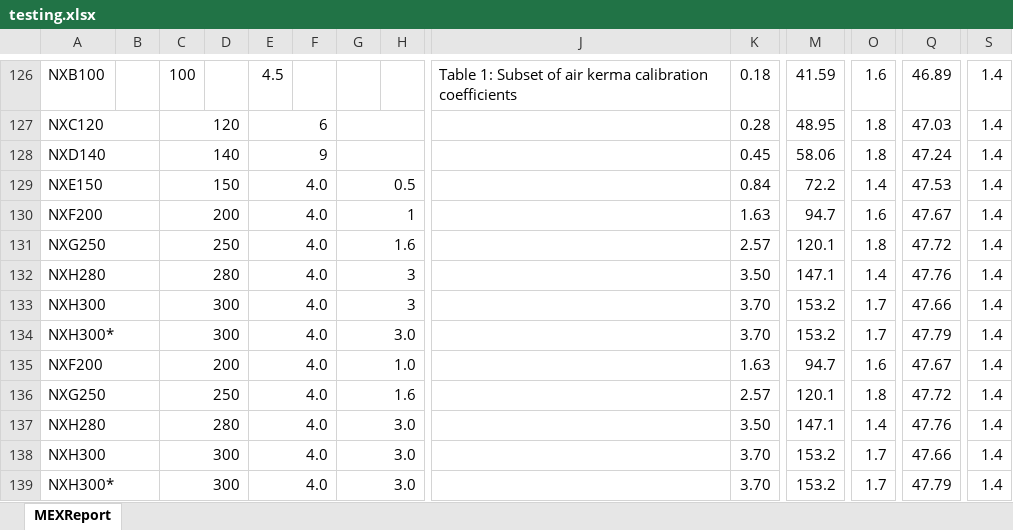
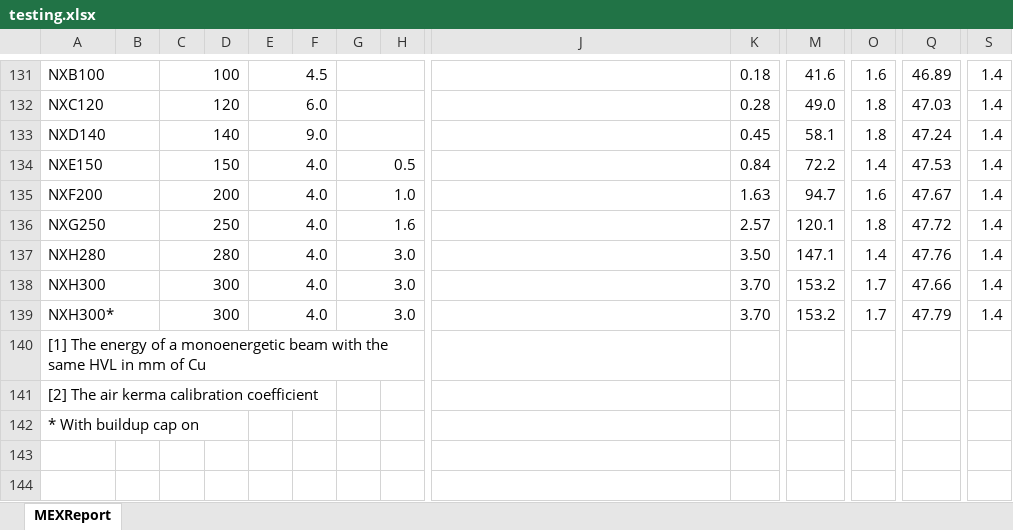
Before and after one commit to JasonLaux/DC-Boxjelly, an Excel workbook: app/core/testing.xlsx, sheet MEXReport, drawn as a sheet; only a part is shown, gaps mark what is left out; the shorter side is filled out with more unchanged rows; values as stored, in another font and other column widths than the file's, no cell formats; charts and pictures not drawn; removed rows and columns are numbered as before the commit, all else as after; rows hold the shown columns only; the diff covers the shown part only; the diff names each change by its address in the sheet, - before the commit and + after, or states it on an @@ line.

```diff
--- a/app/core/testing.xlsx (sheet MEXReport)
+++ b/app/core/testing.xlsx (sheet MEXReport)
+A131:B131 merged
+C131:D131 merged
+E131:F131 merged
+G131:H131 merged
-J131: Table 1: Subset of air kerma calibration coefficients
+J131: (empty)
+K131:L131 merged
-M131: 41.59
+M131: 41.6
+M131:N131 merged
+O131:P131 merged
+Q131:R131 merged
+S131:T131 merged
-E132: 6
+E132: 6.0
-M132: 48.95
+M132: 49.0
-E133: 9
+E133: 9.0
-M133: 58.06
+M133: 58.1
-row 130: NXF200 |  | 200 |  | 4.0 |  | 1 |  |  | 1.63 | 94.7 | 1.6 | 47.67 | 1.4
-row 131: NXG250 |  | 250 |  | 4.0 |  | 1.6 |  |  | 2.57 | 120.1 | 1.8 | 47.72 | 1.4
-row 132: NXH280 |  | 280 |  | 4.0 |  | 3 |  |  | 3.50 | 147.1 | 1.4 | 47.76 | 1.4
-row 133: NXH300 |  | 300 |  | 4.0 |  | 3 |  |  | 3.70 | 153.2 | 1.7 | 47.66 | 1.4
-row 134: NXH300* |  | 300 |  | 4.0 |  | 3.0 |  |  | 3.70 | 153.2 | 1.7 | 47.79 | 1.4
```
Also changed, not shown: 13 added rows, 8 removed rows, 31 edited cells and merged cells elsewhere in this sheet, cell formats, charts or pictures, 1 other file.
